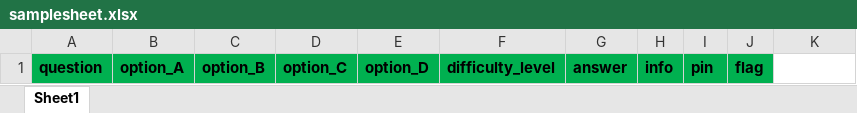
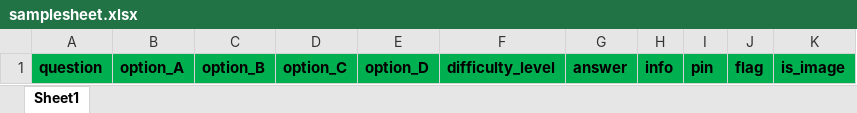
Before and after one commit to arjundev12/atpl-admin-panal, an Excel workbook: src/assets/samplesheet.xlsx, sheet Sheet1, drawn as a sheet; values as stored, in another font and other column widths than the file's, no borders; the diff names each change by its address in the sheet, - before the commit and + after, or states it on an @@ line.

```diff
--- a/src/assets/samplesheet.xlsx (sheet Sheet1)
+++ b/src/assets/samplesheet.xlsx (sheet Sheet1)
-K1: (empty)
+K1: is_image
-K1 fill: none
+K1 fill: #00B050
```
Also changed, not shown: 14 other files.
